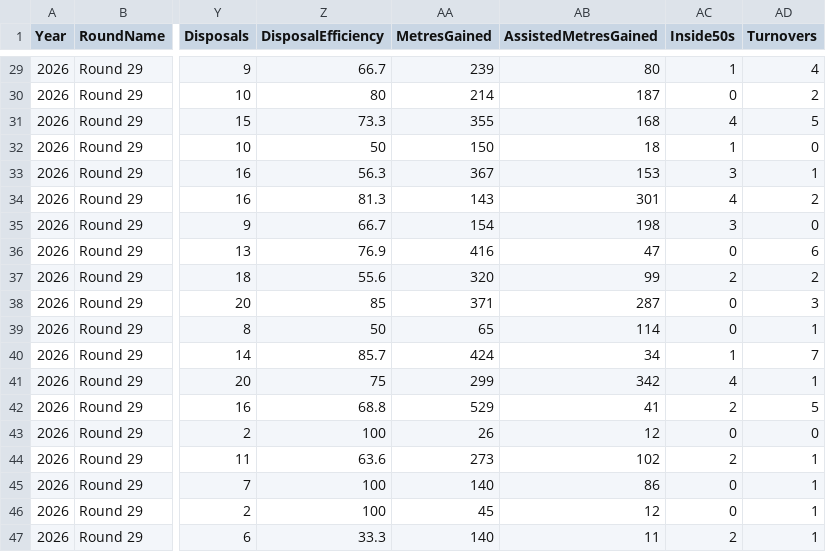
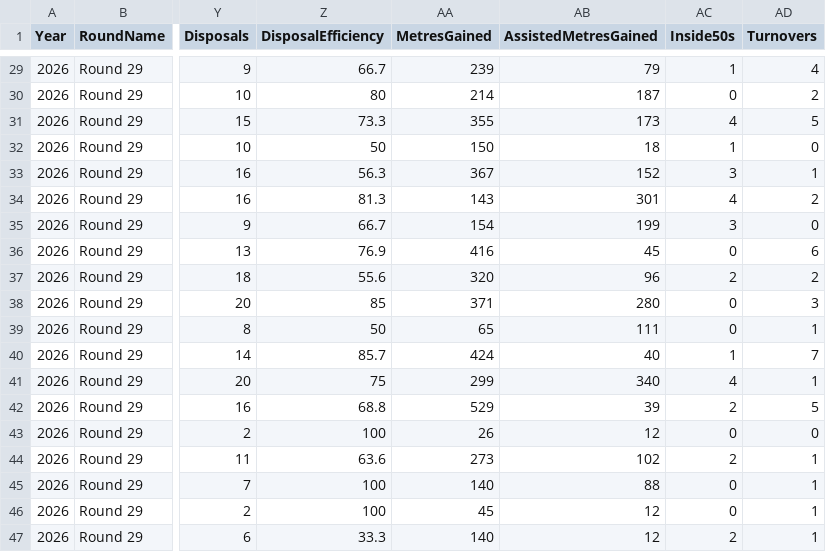
Before and after one commit to justthetipafl-ship-it/JustTheTip, a CSV file: AFL/csv/wheelo_2026_r29.csv, drawn as a sheet; only a part is shown, gaps mark what is left out; the diff covers the shown part only; the diff names each change by its address in the sheet, - before the commit and + after, or states it on an @@ line.

```diff
--- a/AFL/csv/wheelo_2026_r29.csv
+++ b/AFL/csv/wheelo_2026_r29.csv
-AB29 (AssistedMetresGained): 80
+AB29 (AssistedMetresGained): 79
-AB31 (AssistedMetresGained): 168
+AB31 (AssistedMetresGained): 173
-AB33 (AssistedMetresGained): 153
+AB33 (AssistedMetresGained): 152
-AB35 (AssistedMetresGained): 198
+AB35 (AssistedMetresGained): 199
-AB36 (AssistedMetresGained): 47
+AB36 (AssistedMetresGained): 45
-AB37 (AssistedMetresGained): 99
+AB37 (AssistedMetresGained): 96
-AB38 (AssistedMetresGained): 287
+AB38 (AssistedMetresGained): 280
-AB39 (AssistedMetresGained): 114
+AB39 (AssistedMetresGained): 111
-AB40 (AssistedMetresGained): 34
+AB40 (AssistedMetresGained): 40
-AB41 (AssistedMetresGained): 342
+AB41 (AssistedMetresGained): 340
-AB42 (AssistedMetresGained): 41
+AB42 (AssistedMetresGained): 39
-AB45 (AssistedMetresGained): 86
+AB45 (AssistedMetresGained): 88
-AB47 (AssistedMetresGained): 11
+AB47 (AssistedMetresGained): 12
```
Also changed, not shown: 18 edited cells elsewhere in this file, AFL/csv/wheelo_2026_r27.csv, AFL/csv/wheelo_2026_r28.csv, 4 other files.
